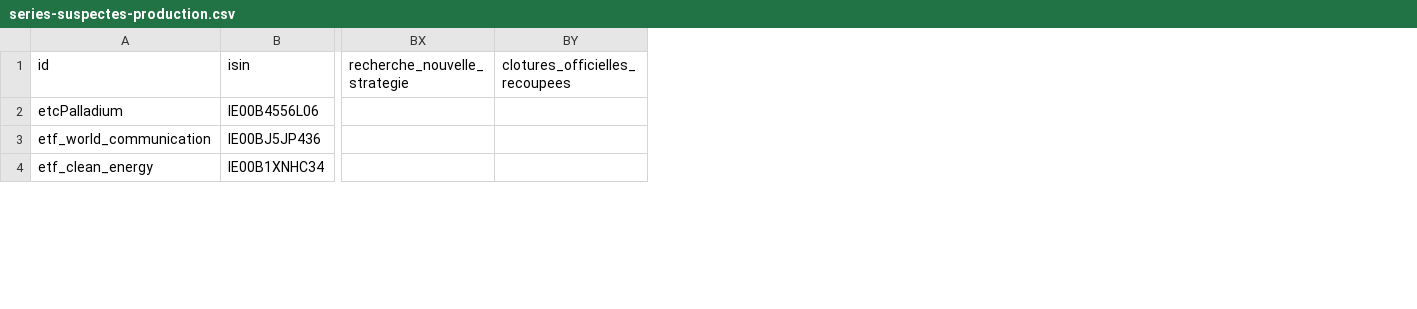
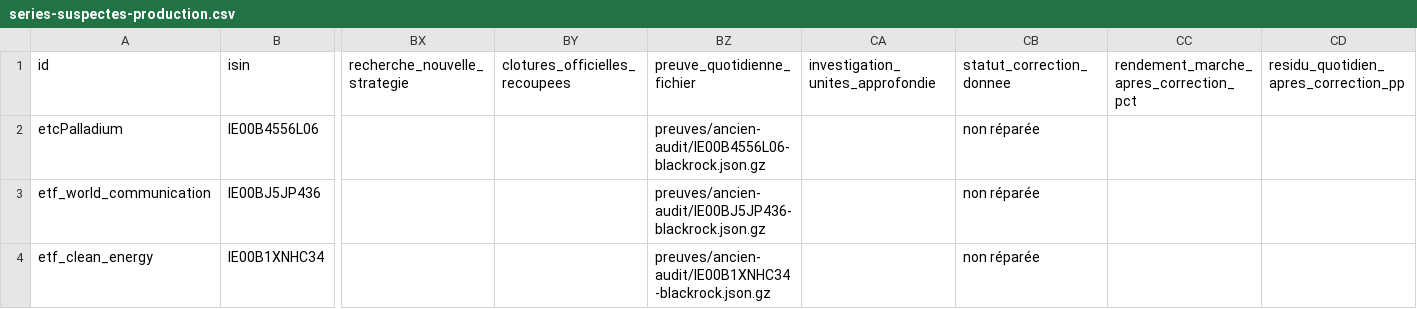
Before and after one commit to madmax91310/shinny-potato, a CSV file: reports/reliquat-79-2026-10-23/series-suspectes-production.csv, drawn as a sheet; only a part is shown, gaps mark what is left out; the diff covers the shown part only; the diff names each change by its address in the sheet, - before the commit and + after, or states it on an @@ line.

Commit message:
Document the 79 cases, original evidence and production collection limits

```diff
--- a/reports/reliquat-79-2026-10-23/series-suspectes-production.csv
+++ b/reports/reliquat-79-2026-10-23/series-suspectes-production.csv
+column BZ (preuve_quotidienne_fichier), rows 2-4: preuves/ancien-audit/IE00B4556L06-blackrock.json.gz | preuves/ancien-audit/IE00BJ5JP436-blackrock.json.gz | preuves/ancien-audit/IE00B1XNHC34-blackrock.json.gz
+column CA (investigation_unites_approfondie), empty
+column CB (statut_correction_donnee), rows 2-4: all non réparée
+column CC, row 1: rendement_marche_apres_correction_pct
+column CD, row 1: residu_quotidien_apres_correction_pp
```
Also changed, not shown: 1 removed row elsewhere in this file, reports/reliquat-79-2026-10-23/automatisations-github.csv, reports/reliquat-79-2026-10-23/blocages-independants.csv, 27 other files.
